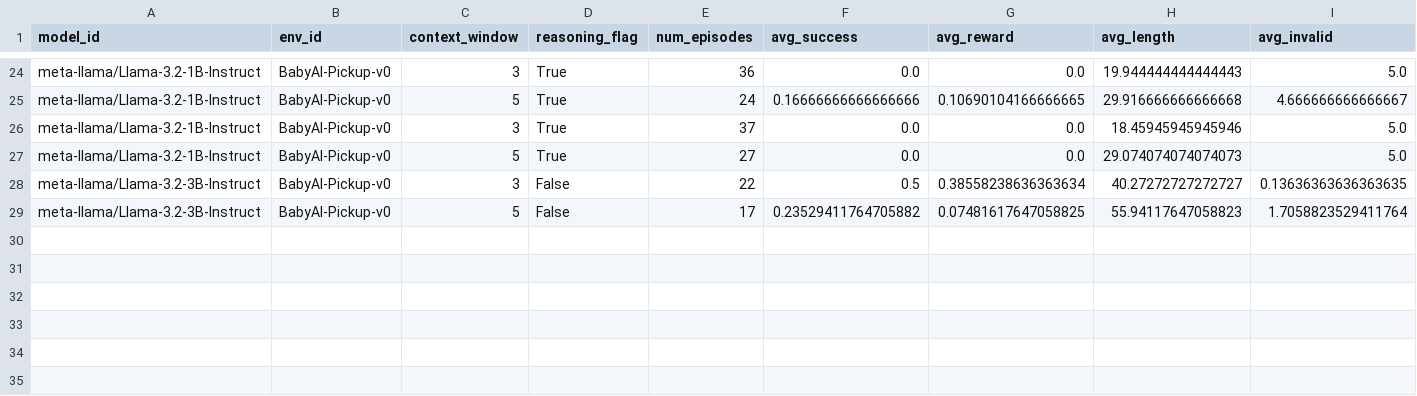
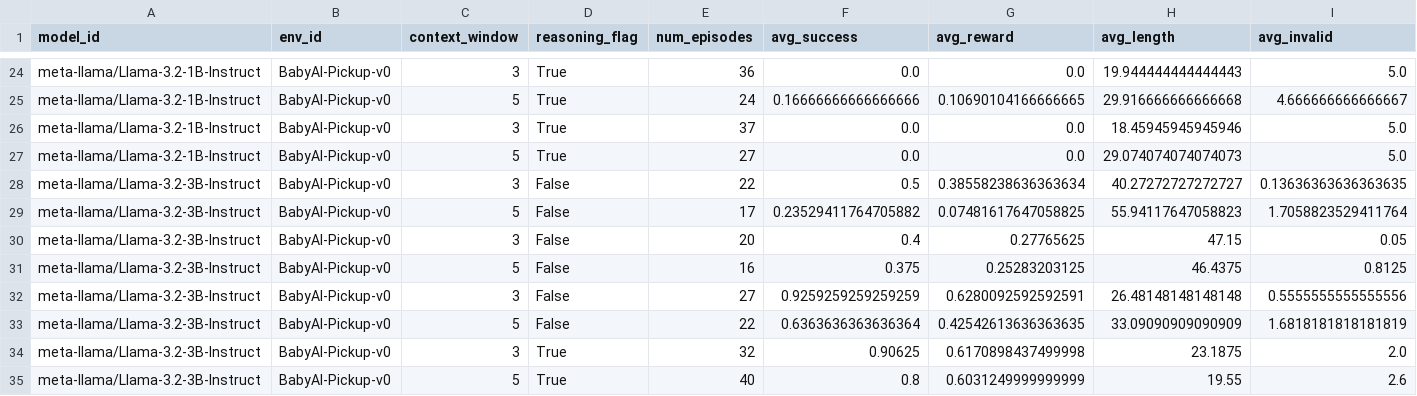
Before and after one commit to pavanpreet-gandhi/rl-llm, a CSV file: outputs/results_050425.csv, drawn as a sheet; only a part is shown, gaps mark what is left out; rows hold the shown columns only; the diff names each change by its address in the sheet, - before the commit and + after, or states it on an @@ line.

```diff
--- a/outputs/results_050425.csv
+++ b/outputs/results_050425.csv
+row 30: meta-llama/Llama-3.2-3B-Instruct | BabyAI-Pickup-v0 | 3 | False | 20 | 0.4 | 0.27765625 | 47.15 | 0.05
+row 31: meta-llama/Llama-3.2-3B-Instruct | BabyAI-Pickup-v0 | 5 | False | 16 | 0.375 | 0.25283203125 | 46.4375 | 0.8125
+row 32: meta-llama/Llama-3.2-3B-Instruct | BabyAI-Pickup-v0 | 3 | False | 27 | 0.9259259259259259 | 0.6280092592592591 | 26.48148148148148 | 0.5555555555555556
+row 33: meta-llama/Llama-3.2-3B-Instruct | BabyAI-Pickup-v0 | 5 | False | 22 | 0.6363636363636364 | 0.42542613636363635 | 33.09090909090909 | 1.6818181818181819
+row 34: meta-llama/Llama-3.2-3B-Instruct | BabyAI-Pickup-v0 | 3 | True | 32 | 0.90625 | 0.6170898437499998 | 23.1875 | 2.0
+row 35: meta-llama/Llama-3.2-3B-Instruct | BabyAI-Pickup-v0 | 5 | True | 40 | 0.8 | 0.6031249999999999 | 19.55 | 2.6
```
Also changed, not shown: 9 other files.
